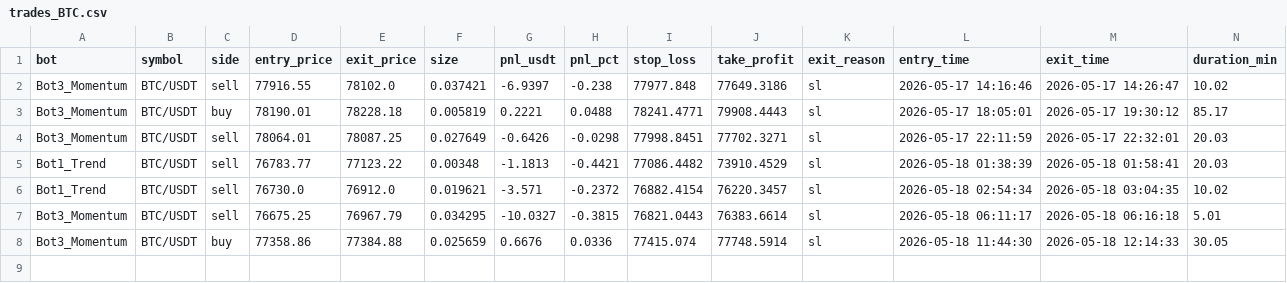
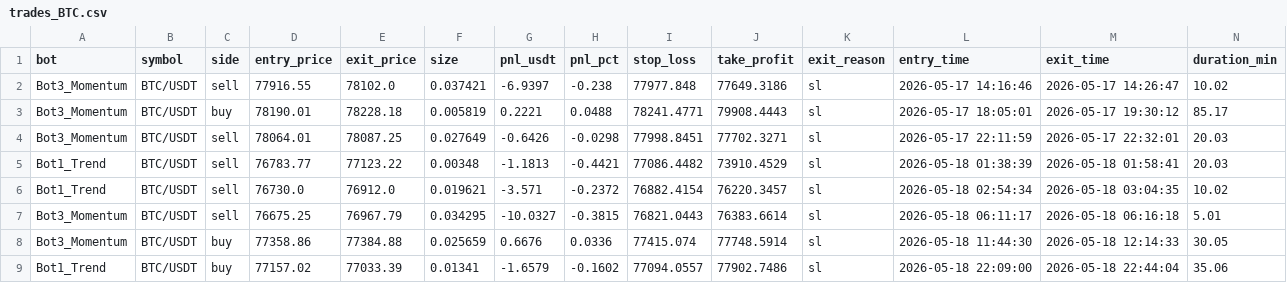
Before and after one commit to Jorjota12/trading_bots, a CSV file: trades_BTC.csv, drawn as a sheet.

Commit message:
update trades_BTC.csv

```diff
--- a/trades_BTC.csv
+++ b/trades_BTC.csv
@@ -8 +8,2 @@ Bot3_Momentum,BTC/USDT,sell,76675.25,76967.79,0.034295,-10.0327,-0.3815,76821.04
 Bot3_Momentum,BTC/USDT,buy,77358.86,77384.88,0.025659,0.6676,0.0336,77415.074,77748.5914,sl,2026-05-18 11:44:30,2026-05-18 12:14:33,30.05
+Bot1_Trend,BTC/USDT,buy,77157.02,77033.39,0.01341,-1.6579,-0.1602,77094.0557,77902.7486,sl,2026-05-18 22:09:00,2026-05-18 22:44:04,35.06
```
